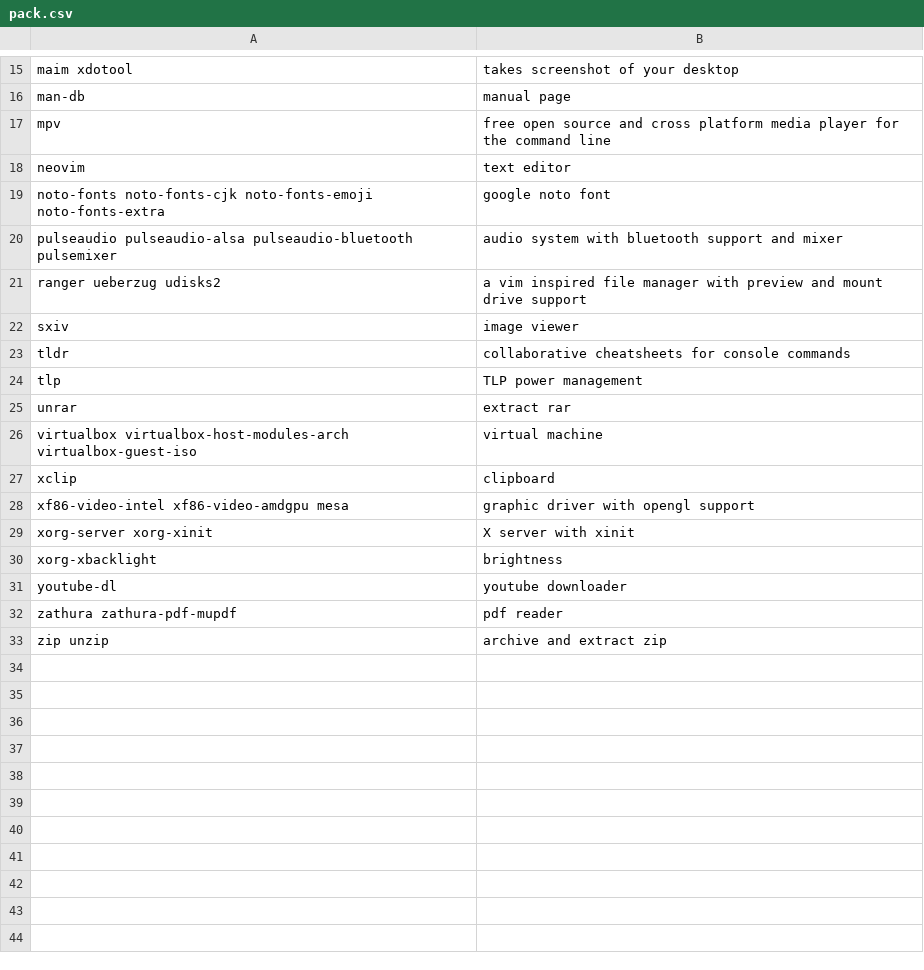
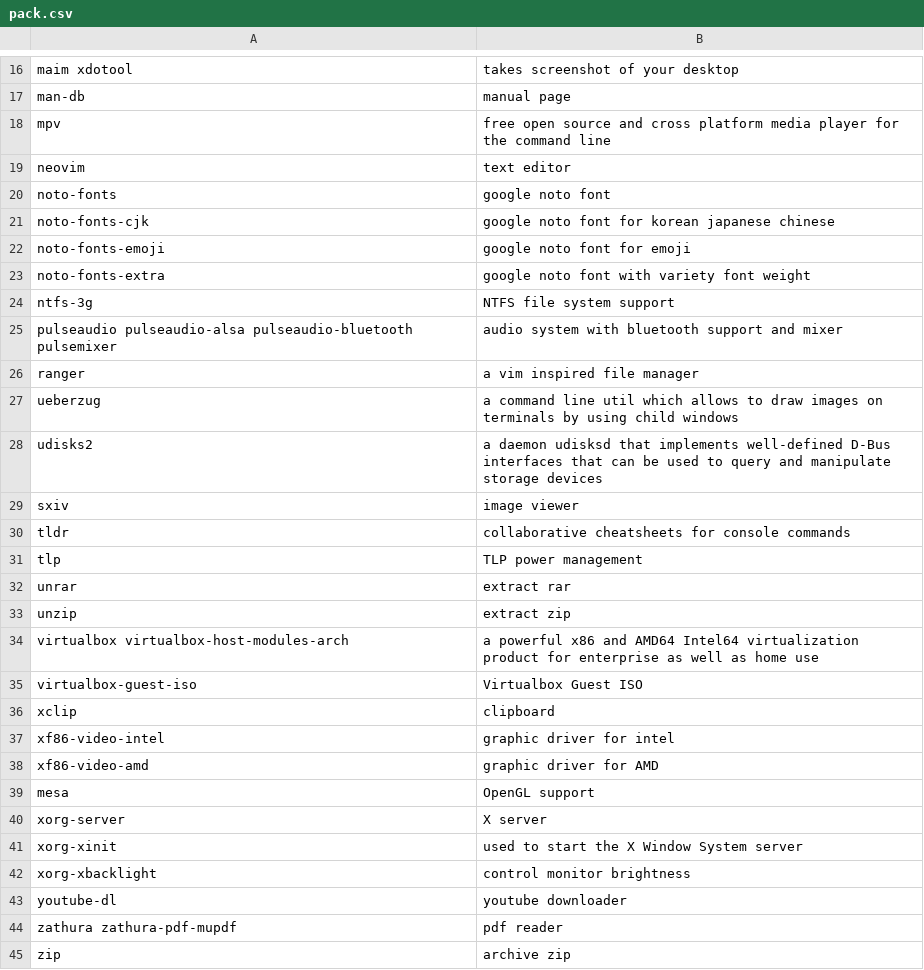
Before and after one commit to fhpraw/awsm, a CSV file: pack.csv, drawn as a sheet; only a part is shown, gaps mark what is left out; the diff covers the shown part only.

Commit message:
update

```diff
--- a/pack.csv
+++ b/pack.csv
@@ -18,5 +19,11 @@ mpv,free open source and cross platform media player for the command line
 neovim,text editor
-noto-fonts noto-fonts-cjk noto-fonts-emoji noto-fonts-extra,google noto font
+noto-fonts,google noto font
+noto-fonts-cjk,google noto font for korean japanese chinese
+noto-fonts-emoji,google noto font for emoji
+noto-fonts-extra,google noto font with variety font weight
+ntfs-3g,NTFS file system support
 pulseaudio pulseaudio-alsa pulseaudio-bluetooth pulsemixer,audio system with bluetooth support and mixer
-ranger ueberzug udisks2,a vim inspired file manager with preview and mount drive support
+ranger,a vim inspired file manager
+ueberzug,a command line util which allows to draw images on terminals by using child windows
+udisks2,a daemon udisksd that implements well-defined D-Bus interfaces that can be used to query and manipulate storage devices
 sxiv,image viewer
@@ -25,9 +32,14 @@ tlp,TLP power management
 unrar,extract rar
-virtualbox virtualbox-host-modules-arch virtualbox-guest-iso,virtual machine
+unzip,extract zip
+virtualbox virtualbox-host-modules-arch,a powerful x86 and AMD64 Intel64 virtualization product for enterprise as well as home use
+virtualbox-guest-iso,Virtualbox Guest ISO
 xclip,clipboard
-xf86-video-intel xf86-video-amdgpu mesa,graphic driver with opengl support
-xorg-server xorg-xinit,X server with xinit
-xorg-xbacklight,brightness
+xf86-video-intel,graphic driver for intel
+xf86-video-amd,graphic driver for AMD
+mesa,OpenGL support
+xorg-server,X server
+xorg-xinit,used to start the X Window System server
+xorg-xbacklight,control monitor brightness
 youtube-dl,youtube downloader
 zathura zathura-pdf-mupdf,pdf reader
-zip unzip,archive and extract zip
+zip,archive zip
```
Also changed, not shown: 2 added rows and 1 removed row elsewhere in this file.
